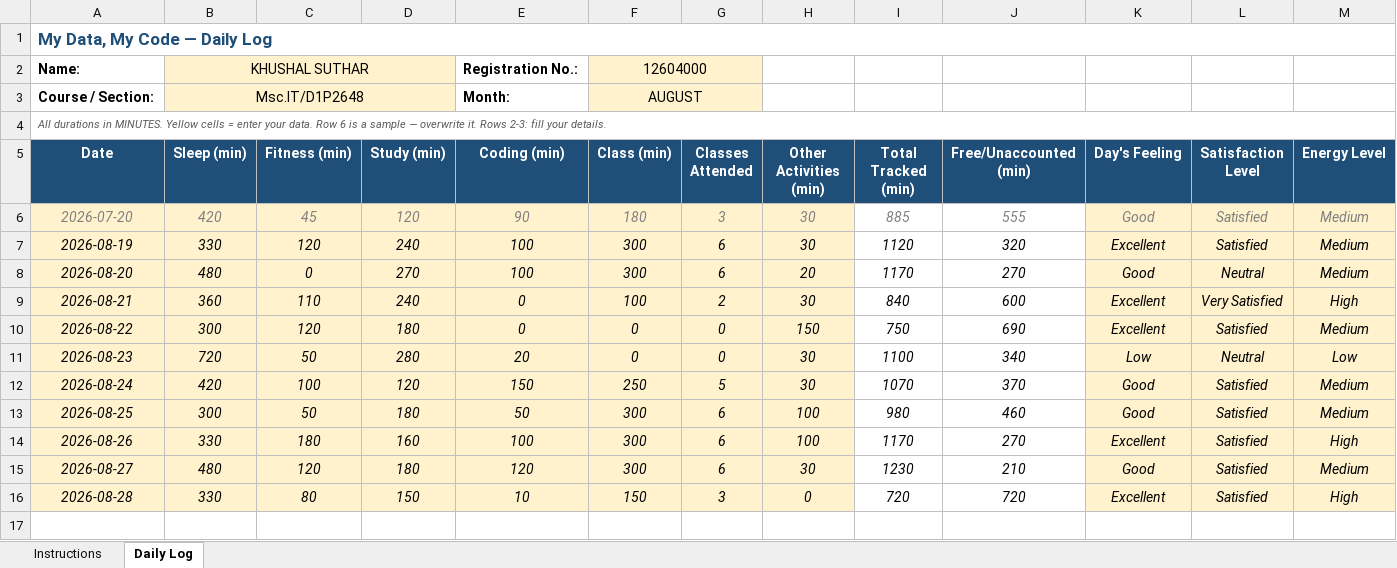
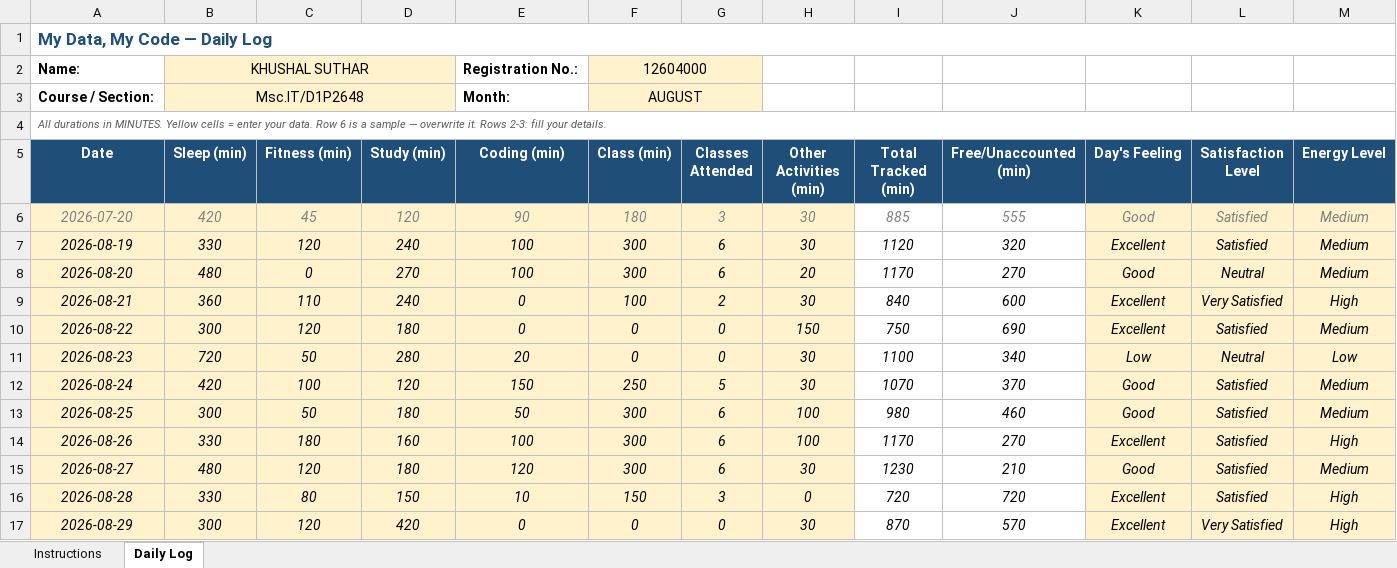
Before and after one commit to khushalsuthar700-ui/776, an Excel workbook: 12604000.xlsx, sheet Daily Log, drawn as a sheet; only a part is shown; values as stored, in another font and other column widths than the file's, no borders; conditional formats not drawn; rows hold the shown columns only; the diff names each change by its address in the sheet, - before the commit and + after, or states it on an @@ line.

Commit message:
updated on aug29

```diff
--- a/12604000.xlsx (sheet Daily Log)
+++ b/12604000.xlsx (sheet Daily Log)
+row 17: 2026-08-29 | 300 | 120 | 420 | 0 | 0 | 0 | 30 | 870 | 570 | Excellent | Very Satisfied | High
```
